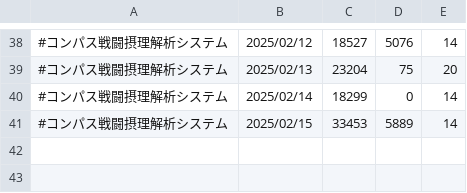
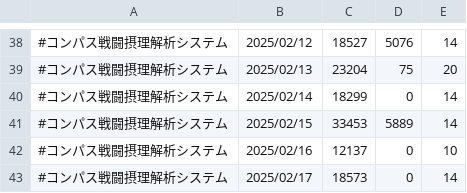
Before and after one commit to iwakiridrcm/youtube-find, a CSV file: compas/compas.csv, drawn as a sheet; only a part is shown, gaps mark what is left out; the diff names each change by its address in the sheet, - before the commit and + after, or states it on an @@ line.

```diff
--- a/compas/compas.csv
+++ b/compas/compas.csv
+row 42: #コンパス戦闘摂理解析システム | 2025/02/16 | 12137 | 0 | 10
+row 43: #コンパス戦闘摂理解析システム | 2025/02/17 | 18573 | 0 | 14
```
Also changed, not shown: bounty/bounty.csv, gakumasu/gakumasu.csv, 20 other files.
